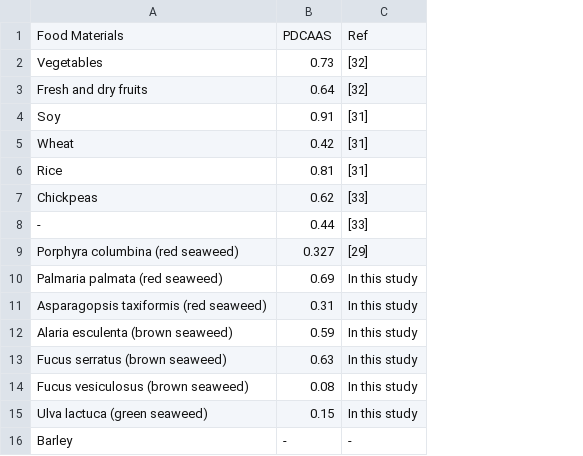
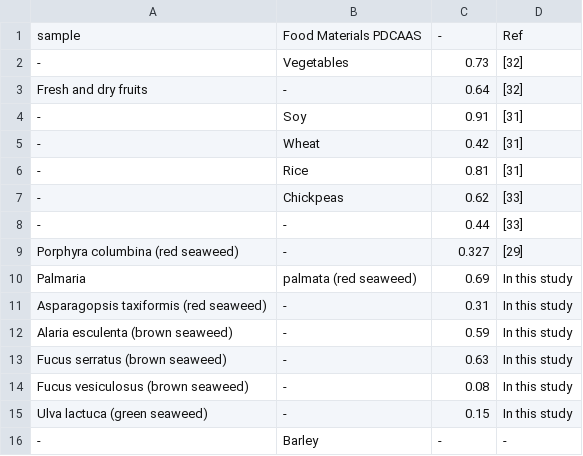
Before and after one commit to HosseinDvz/PDFTableExtractor, a CSV file: csv_tables/Table_3.csv, drawn as a sheet; removed rows and columns are numbered as before the commit, all else as after; the diff names each change by its address in the sheet, - before the commit and + after, or states it on an @@ line.

```diff
--- a/csv_tables/Table_3.csv
+++ b/csv_tables/Table_3.csv
+column B, rows 2-16: Vegetables | - | Soy | Wheat | Rice | Chickpeas | - | - | palmata (red seaweed) | - | - | - | - | - | Barley
-row 1: Food Materials | PDCAAS | Ref
+row 1: sample | Food Materials PDCAAS | - | Ref
-A2: Vegetables
+A2: -
-A4: Soy
+A4: -
-A5: Wheat
+A5: -
-A6: Rice
+A6: -
-A7: Chickpeas
+A7: -
-A10: Palmaria palmata (red seaweed)
+A10: Palmaria
-A16: Barley
+A16: -
```
Also changed, not shown: 7 other files.
